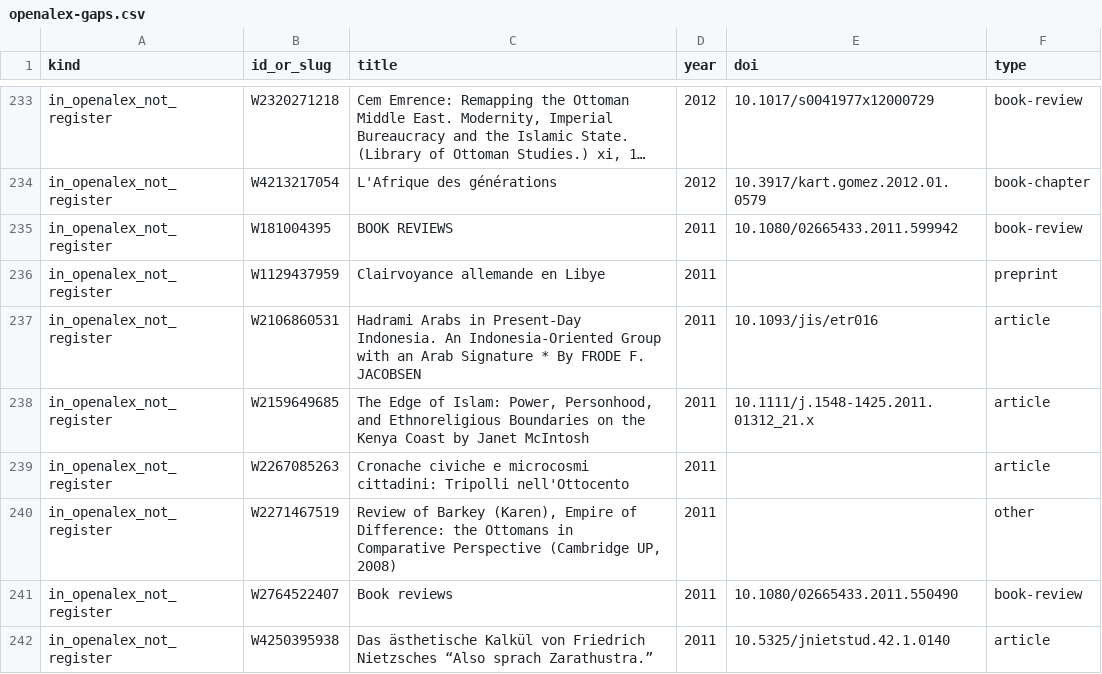
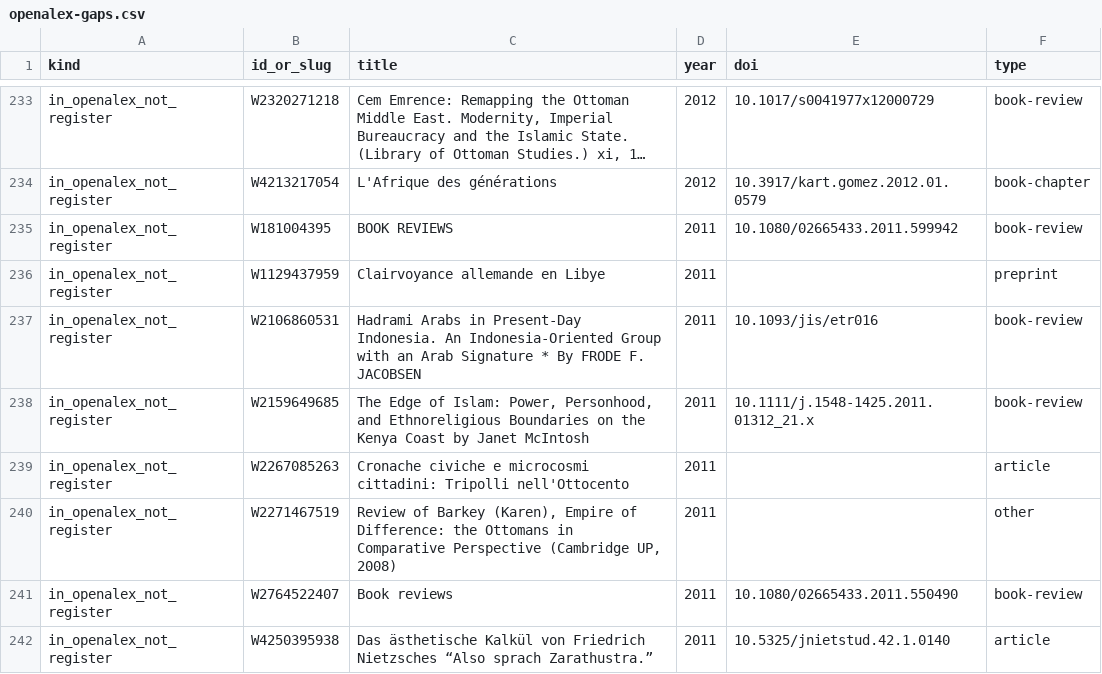
Before and after one commit to ZMO-Berlin/visualisations, a CSV file: data_prep/reports/openalex-gaps.csv, drawn as a sheet; only a part is shown, gaps mark what is left out; long unchanged cells end in …; the diff covers the shown part only.

```diff
--- a/data_prep/reports/openalex-gaps.csv
+++ b/data_prep/reports/openalex-gaps.csv
@@ -236,4 +236,4 @@ in_openalex_not_register,W181004395,BOOK REVIEWS,2011,10.1080/02665433.2011.5999
 in_openalex_not_register,W1129437959,Clairvoyance allemande en Libye,2011,,preprint
-in_openalex_not_register,W2106860531,Hadrami Arabs in Present-Day Indonesia. An Indonesia-Oriented Group with an Arab Signature * By FRODE F. JACOBSEN,2011,10.1093/jis/etr016,article
-in_openalex_not_register,W2159649685,"The Edge of Islam: Power, Personhood, and Ethnoreligious Boundaries on the Kenya Coast by Janet McIntosh",2011,10.1111/j.1548-1425.2011.01312_21.x,article
+in_openalex_not_register,W2106860531,Hadrami Arabs in Present-Day Indonesia. An Indonesia-Oriented Group with an Arab Signature * By FRODE F. JACOBSEN,2011,10.1093/jis/etr016,book-review
+in_openalex_not_register,W2159649685,"The Edge of Islam: Power, Personhood, and Ethnoreligious Boundaries on the Kenya Coast by Janet McIntosh",2011,10.1111/j.1548-1425.2011.01312_21.x,book-review
 in_openalex_not_register,W2267085263,Cronache civiche e microcosmi cittadini: Tripolli nell'Ottocento,2011,,article
```
Also changed, not shown: 41 edited cells elsewhere in this file, 12 other files.
